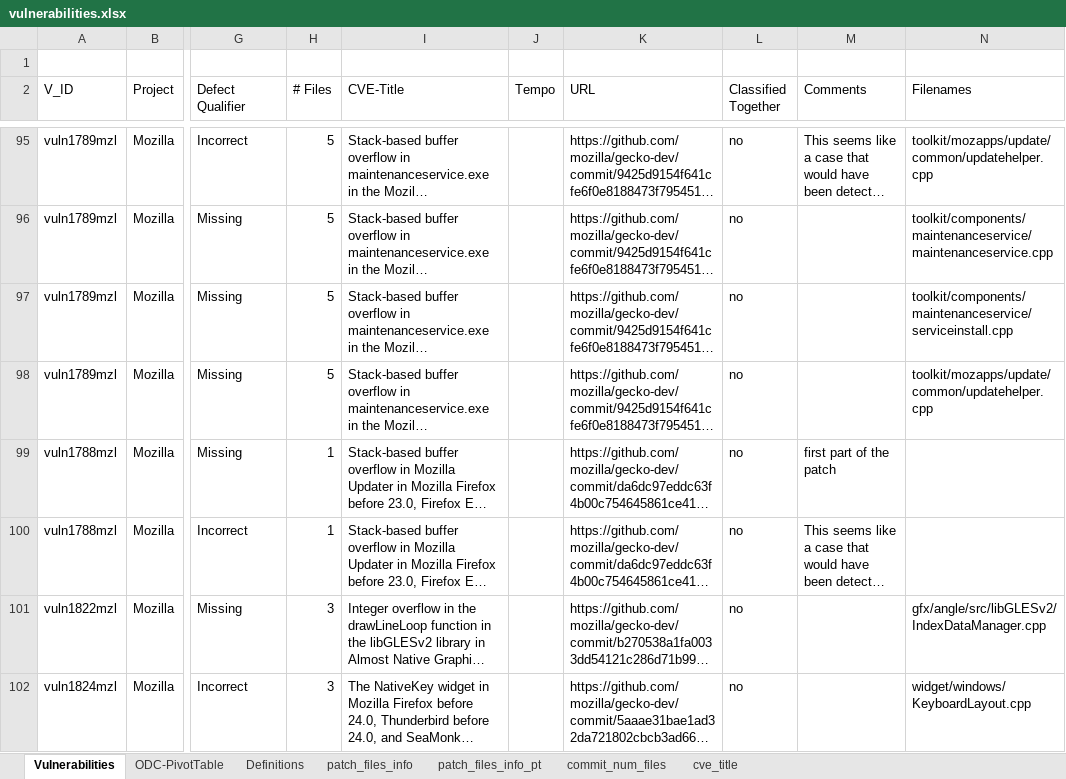
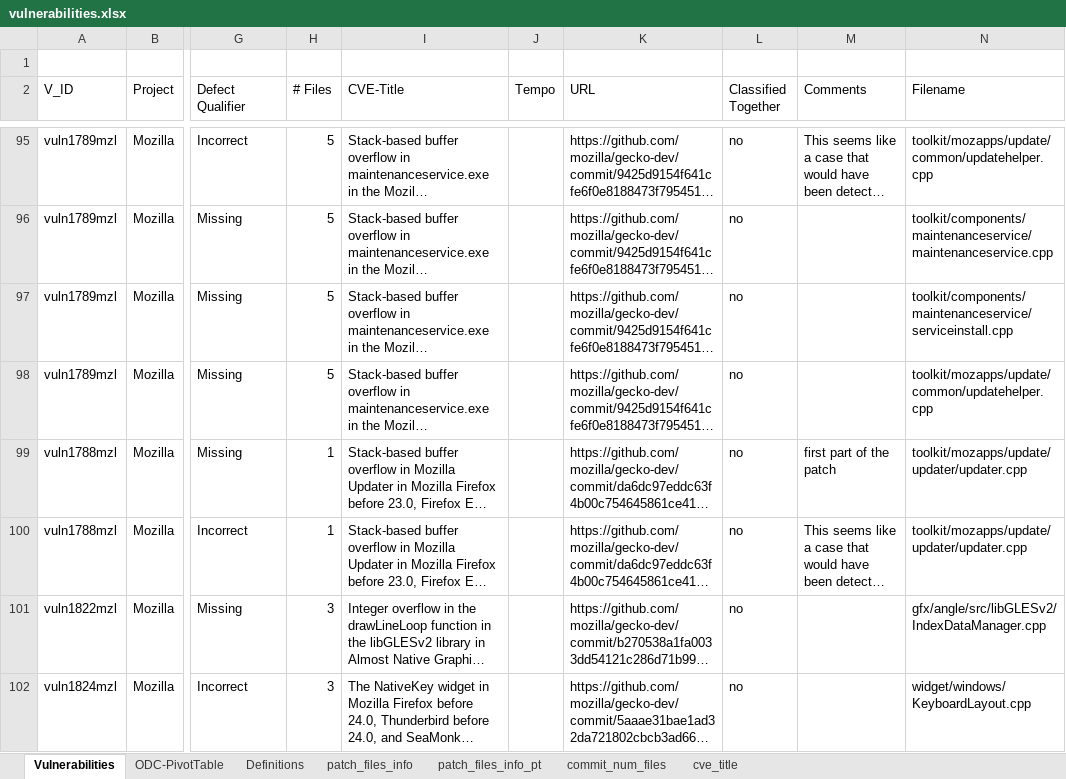
Before and after one commit to DiogoHD/LLM-and-ODC, an Excel workbook: data/vulnerabilities.xlsx, sheet Vulnerabilities, drawn as a sheet; only a part is shown, gaps mark what is left out; long unchanged cells end in …; values as stored, in another font and other column widths than the file's, no cell formats; the diff covers the shown part only; the diff names each change by its address in the sheet, - before the commit and + after, or states it on an @@ line.

Commit message:
Update 1 on filename

```diff
--- a/data/vulnerabilities.xlsx (sheet Vulnerabilities)
+++ b/data/vulnerabilities.xlsx (sheet Vulnerabilities)
-N2: Filenames
+N2: Filename
-N99:N100 (Filename): (empty)
+N99:N100 (Filename): toolkit/mozapps/update/updater/updater.cpp
```
Also changed, not shown: 35 edited cells elsewhere in this sheet, cell formats, 1 other file.
